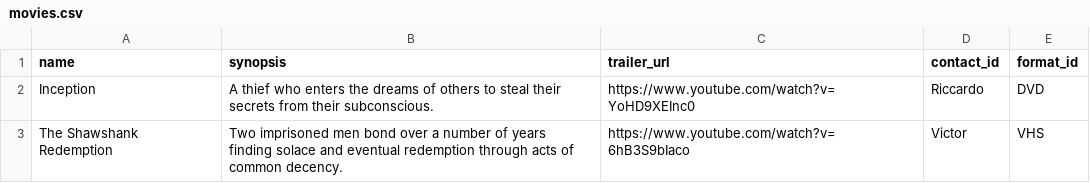
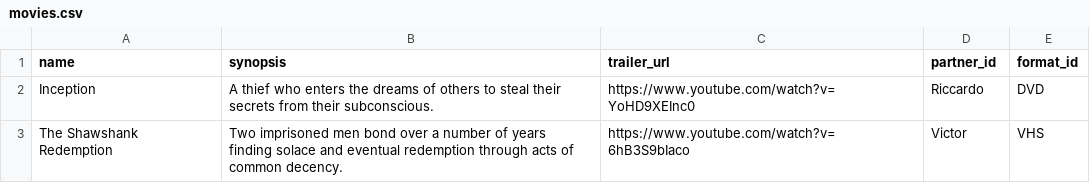
Before and after one commit to Riccino22/mms, a CSV file: resource/movies.csv, drawn as a sheet; only a part is shown.

Commit message:
created movie lend button

```diff
--- a/resource/movies.csv
+++ b/resource/movies.csv
@@ -1,2 +1,2 @@
-name,synopsis,trailer_url,contact_id,format_id
+name,synopsis,trailer_url,partner_id,format_id
 Inception,"A thief who enters the dreams of others to steal their secrets from their subconscious.","https://www.youtube.com/watch?v=YoHD9XEInc0",Riccardo,DVD
```
Also changed, not shown: 10 other files.
